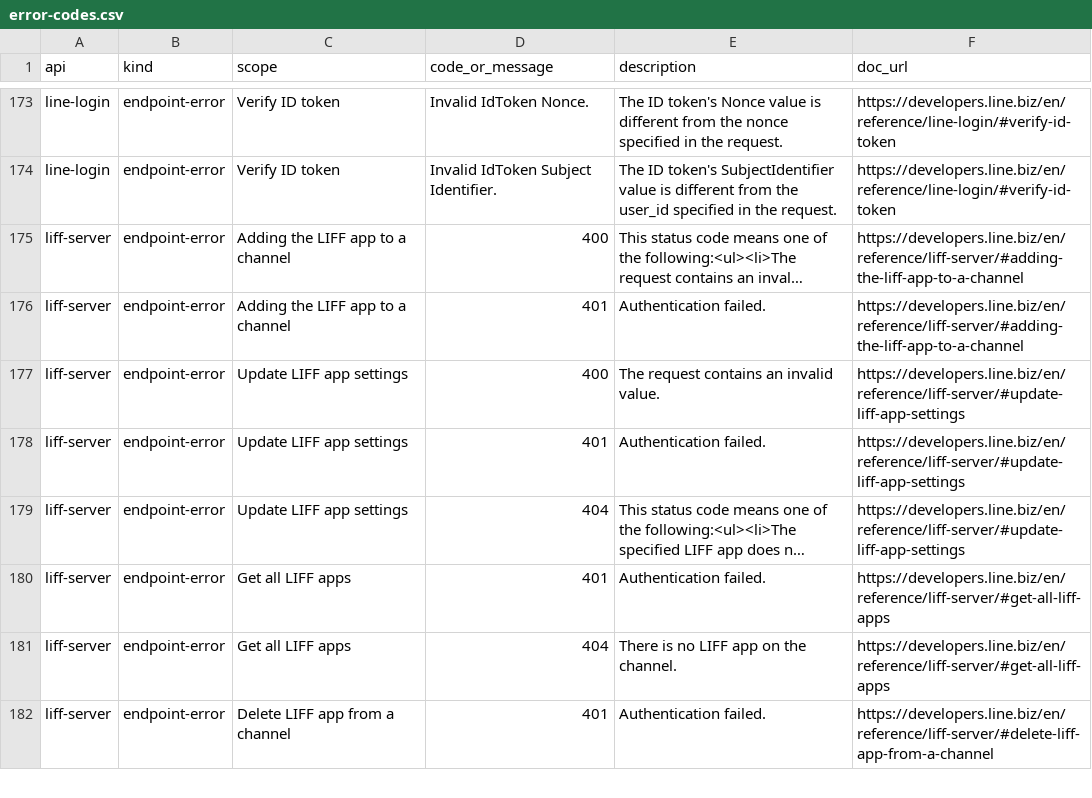
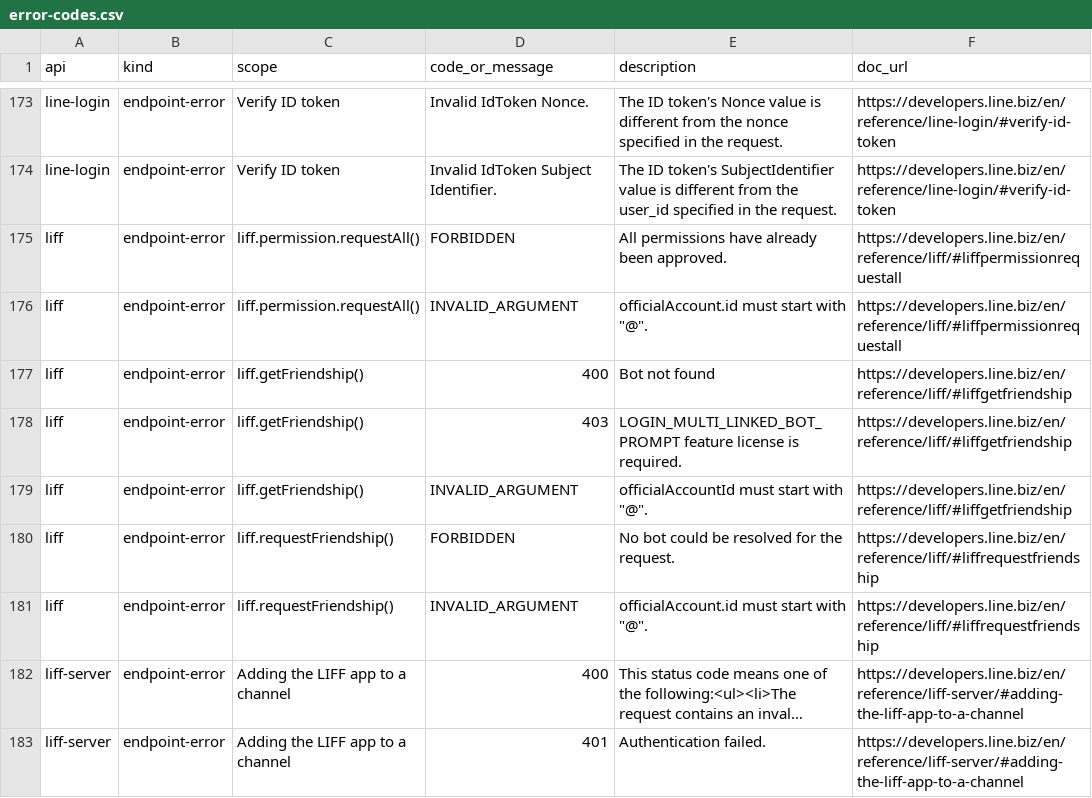
Before and after one commit to Moksa1123/line-api-skill, a CSV file: line-api/data/error-codes.csv, drawn as a sheet; only a part is shown, gaps mark what is left out; the shorter side is filled out with more unchanged rows; long unchanged cells end in …; the diff names each change by its address in the sheet, - before the commit and + after, or states it on an @@ line.

```diff
--- a/line-api/data/error-codes.csv
+++ b/line-api/data/error-codes.csv
+row 175: liff | endpoint-error | liff.permission.requestAll() | FORBIDDEN | All permissions have already been approved. | https://developers.line.biz/en/reference/liff/#liffpermissionrequestall
+row 176: liff | endpoint-error | liff.permission.requestAll() | INVALID_ARGUMENT | officialAccount.id must start with "@". | https://developers.line.biz/en/reference/liff/#liffpermissionrequestall
+row 177: liff | endpoint-error | liff.getFriendship() | 400 | Bot not found | https://developers.line.biz/en/reference/liff/#liffgetfriendship
+row 178: liff | endpoint-error | liff.getFriendship() | 403 | LOGIN_MULTI_LINKED_BOT_PROMPT feature license is required. | https://developers.line.biz/en/reference/liff/#liffgetfriendship
+row 179: liff | endpoint-error | liff.getFriendship() | INVALID_ARGUMENT | officialAccountId must start with "@". | https://developers.line.biz/en/reference/liff/#liffgetfriendship
+row 180: liff | endpoint-error | liff.requestFriendship() | FORBIDDEN | No bot could be resolved for the request. | https://developers.line.biz/en/reference/liff/#liffrequestfriendship
+row 181: liff | endpoint-error | liff.requestFriendship() | INVALID_ARGUMENT | officialAccount.id must start with "@". | https://developers.line.biz/en/reference/liff/#liffrequestfriendship
```
Also changed, not shown: line-api/data/endpoints.csv, 7 other files.
